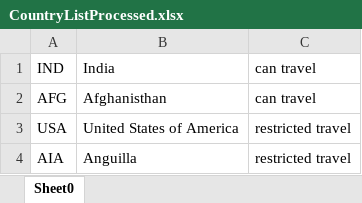
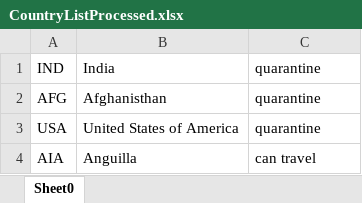
Before and after one commit to palashencode/java-poc-apache-poi, an Excel workbook: excel/CountryListProcessed.xlsx, sheet Sheet0, drawn as a sheet; values as stored, in another font and other column widths than the file's, no borders; the diff names each change by its address in the sheet, - before the commit and + after, or states it on an @@ line.

```diff
--- a/excel/CountryListProcessed.xlsx (sheet Sheet0)
+++ b/excel/CountryListProcessed.xlsx (sheet Sheet0)
-C1:C2: can travel
+C1:C2: quarantine
-C3: restricted travel
+C3: quarantine
-C4: restricted travel
+C4: can travel
```
Also changed, not shown: 6 other files.
